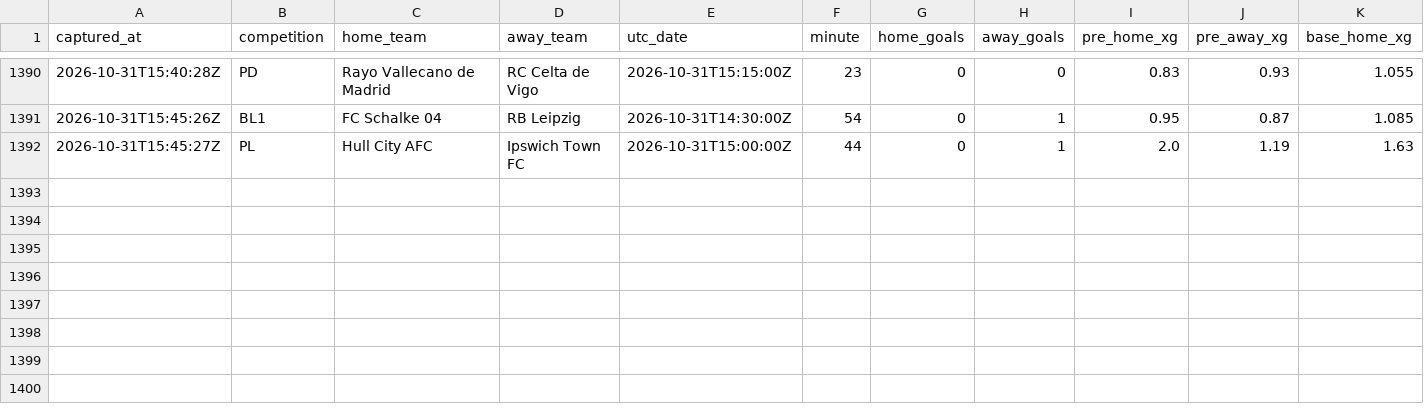
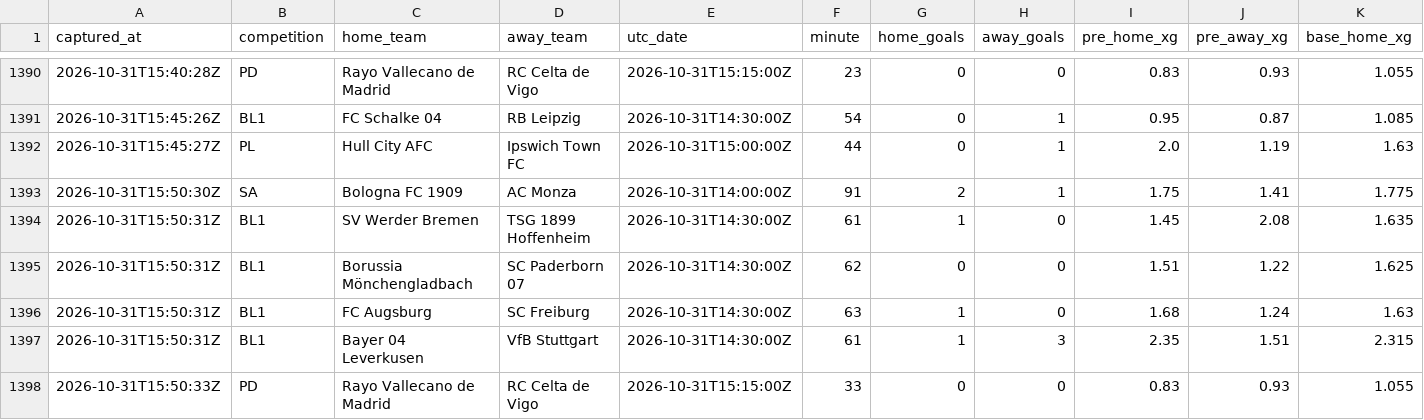
Before and after one commit to ecastc2607-cmd/football_prediction, a CSV file: data/tracking/live_snapshots.csv, drawn as a sheet; only a part is shown, gaps mark what is left out; rows hold the shown columns only; the diff names each change by its address in the sheet, - before the commit and + after, or states it on an @@ line.

```diff
--- a/data/tracking/live_snapshots.csv
+++ b/data/tracking/live_snapshots.csv
+row 1393: 2026-10-31T15:50:30Z | SA | Bologna FC 1909 | AC Monza | 2026-10-31T14:00:00Z | 91 | 2 | 1 | 1.75 | 1.41 | 1.775
+row 1394: 2026-10-31T15:50:31Z | BL1 | SV Werder Bremen | TSG 1899 Hoffenheim | 2026-10-31T14:30:00Z | 61 | 1 | 0 | 1.45 | 2.08 | 1.635
+row 1395: 2026-10-31T15:50:31Z | BL1 | Borussia Mönchengladbach | SC Paderborn 07 | 2026-10-31T14:30:00Z | 62 | 0 | 0 | 1.51 | 1.22 | 1.625
+row 1396: 2026-10-31T15:50:31Z | BL1 | FC Augsburg | SC Freiburg | 2026-10-31T14:30:00Z | 63 | 1 | 0 | 1.68 | 1.24 | 1.63
+row 1397: 2026-10-31T15:50:31Z | BL1 | Bayer 04 Leverkusen | VfB Stuttgart | 2026-10-31T14:30:00Z | 61 | 1 | 3 | 2.35 | 1.51 | 2.315
+row 1398: 2026-10-31T15:50:33Z | PD | Rayo Vallecano de Madrid | RC Celta de Vigo | 2026-10-31T15:15:00Z | 33 | 0 | 0 | 0.83 | 0.93 | 1.055
```
Also changed, not shown: data/tracking/live_odds_snapshots.csv, 1 other file.
